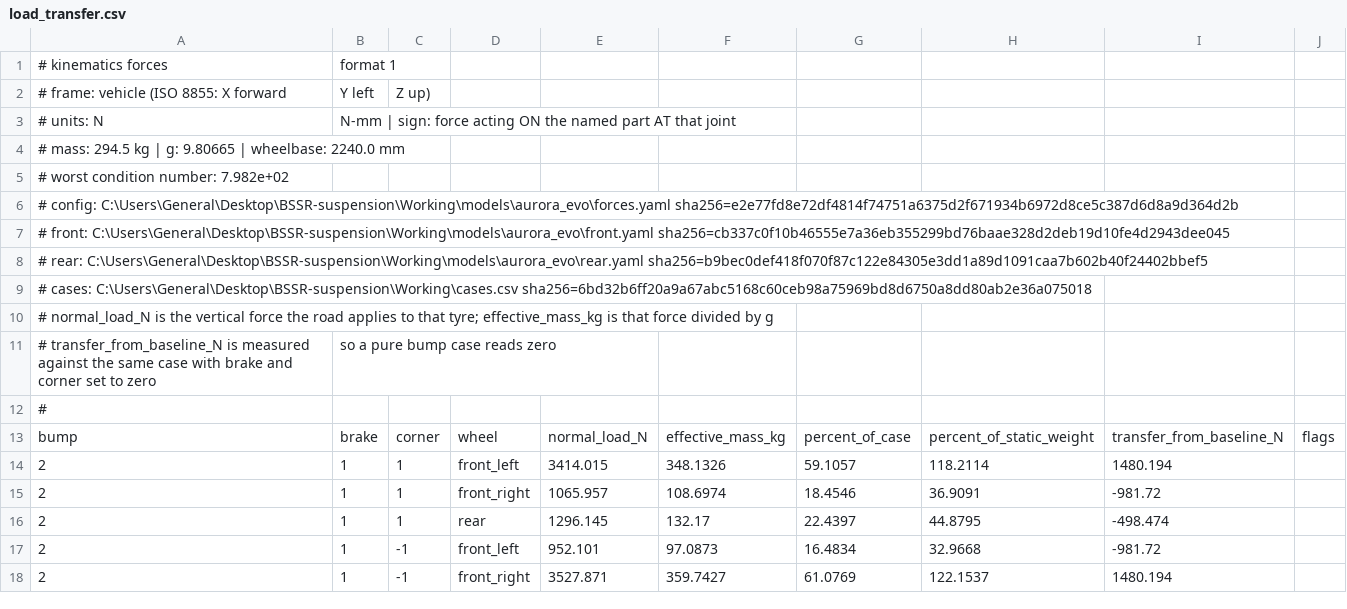
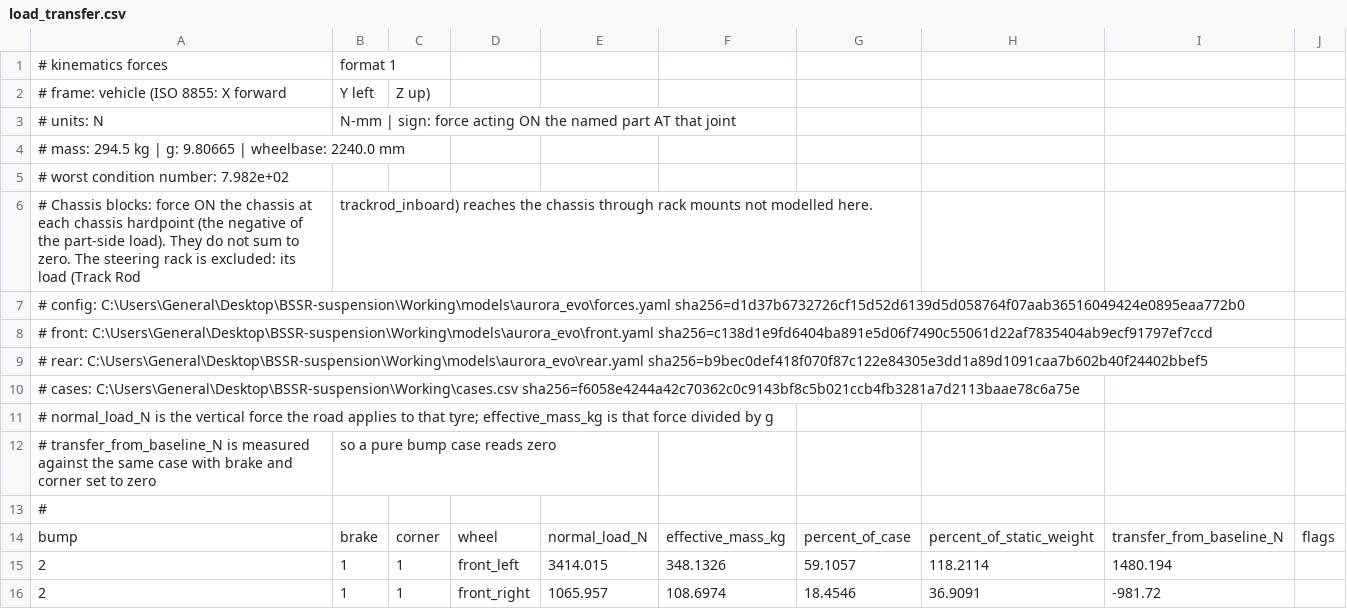
Before and after one commit to Raphael-Larroquette/BSSR-suspension, a CSV file: Working/models/aurora_evo/forces/load_transfer.csv, drawn as a sheet; only a part is shown; the shorter side is filled out with more unchanged rows.

```diff
--- a/Working/models/aurora_evo/forces/load_transfer.csv
+++ b/Working/models/aurora_evo/forces/load_transfer.csv
@@ -5,6 +5,7 @@
 # worst condition number: 7.982e+02
-# config: C:\Users\General\Desktop\BSSR-suspension\Working\models\aurora_evo\forces.yaml sha256=e2e77fd8e72df4814f74751a6375d2f671934b6972d8ce5c387d6d8a9d364d2b
-# front: C:\Users\General\Desktop\BSSR-suspension\Working\models\aurora_evo\front.yaml sha256=cb337c0f10b46555e7a36eb355299bd76baae328d2deb19d10fe4d2943dee045
+# Chassis blocks: force ON the chassis at each chassis hardpoint (the negative of the part-side load). They do not sum to zero. The steering rack is excluded: its load (Track Rod, trackrod_inboard) reaches the chassis through rack mounts not modelled here.
+# config: C:\Users\General\Desktop\BSSR-suspension\Working\models\aurora_evo\forces.yaml sha256=d1d37b6732726cf15d52d6139d5d058764f07aab36516049424e0895eaa772b0
+# front: C:\Users\General\Desktop\BSSR-suspension\Working\models\aurora_evo\front.yaml sha256=c138d1e9fd6404ba891e5d06f7490c55061d22af7835404ab9ecf91797ef7ccd
 # rear: C:\Users\General\Desktop\BSSR-suspension\Working\models\aurora_evo\rear.yaml sha256=b9bec0def418f070f87c122e84305e3dd1a89d1091caa7b602b40f24402bbef5
-# cases: C:\Users\General\Desktop\BSSR-suspension\Working\cases.csv sha256=6bd32b6ff20a9a67abc5168c60ceb98a75969bd8d6750a8dd80ab2e36a075018
+# cases: C:\Users\General\Desktop\BSSR-suspension\Working\cases.csv sha256=f6058e4244a42c70362c0c9143bf8c5b021ccb4fb3281a7d2113baae78c6a75e
 # normal_load_N is the vertical force the road applies to that tyre; effective_mass_kg is that force divided by g
```
Also changed, not shown: Working/models/aurora/forces/forces.csv, Working/models/aurora/forces/load_transfer.csv, 1 other file.
